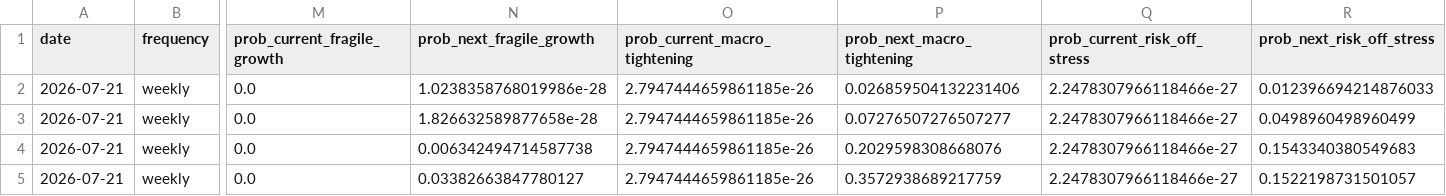
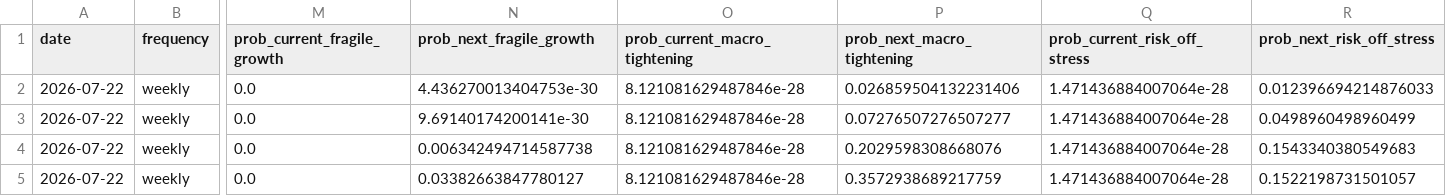
Before and after one commit to jkriertran/Equity-quant-research, a CSV file: docs/qqq-regime-dashboard/data/qqq_macro_regime_current_state_weekly.csv, drawn as a sheet; only a part is shown, gaps mark what is left out; the diff names each change by its address in the sheet, - before the commit and + after, or states it on an @@ line.

```diff
--- a/docs/qqq-regime-dashboard/data/qqq_macro_regime_current_state_weekly.csv
+++ b/docs/qqq-regime-dashboard/data/qqq_macro_regime_current_state_weekly.csv
-A2:A5 (date): 2026-07-21
+A2:A5 (date): 2026-07-22
-N2 (prob_next_fragile_growth): 1.0238358768019986e-28
+N2 (prob_next_fragile_growth): 4.436270013404753e-30
-O2:O5 (prob_current_macro_tightening): 2.7947444659861185e-26
+O2:O5 (prob_current_macro_tightening): 8.121081629487846e-28
-Q2:Q5 (prob_current_risk_off_stress): 2.2478307966118466e-27
+Q2:Q5 (prob_current_risk_off_stress): 1.471436884007064e-28
-N3 (prob_next_fragile_growth): 1.826632589877658e-28
+N3 (prob_next_fragile_growth): 9.69140174200141e-30
```
Also changed, not shown: docs/qqq-regime-dashboard/data/qqq_macro_regime_edge_features_monthly.csv, docs/qqq-regime-dashboard/data/qqq_macro_regime_edge_features_weekly.csv, 33 other files.
